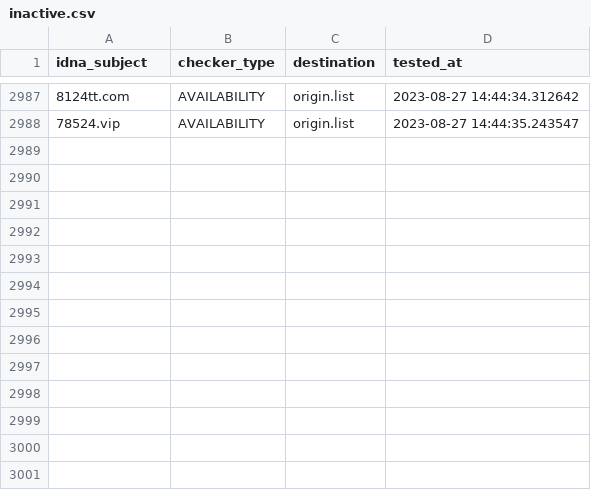
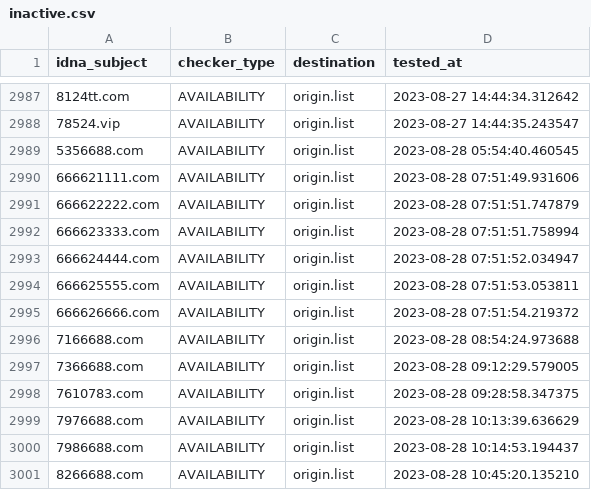
Before and after one commit to bigdargon/hostsVN-gambling-01-dead-hosts, a CSV file: .pyfunceble/inactive.csv, drawn as a sheet; only a part is shown, gaps mark what is left out.

```diff
--- a/.pyfunceble/inactive.csv
+++ b/.pyfunceble/inactive.csv
@@ -2988 +2988,14 @@ idna_subject,checker_type,destination,tested_at
 78524.vip,AVAILABILITY,origin.list,2023-08-27 14:44:35.243547
+5356688.com,AVAILABILITY,origin.list,2023-08-28 05:54:40.460545
+666621111.com,AVAILABILITY,origin.list,2023-08-28 07:51:49.931606
+666622222.com,AVAILABILITY,origin.list,2023-08-28 07:51:51.747879
+666623333.com,AVAILABILITY,origin.list,2023-08-28 07:51:51.758994
+666624444.com,AVAILABILITY,origin.list,2023-08-28 07:51:52.034947
+666625555.com,AVAILABILITY,origin.list,2023-08-28 07:51:53.053811
+666626666.com,AVAILABILITY,origin.list,2023-08-28 07:51:54.219372
+7166688.com,AVAILABILITY,origin.list,2023-08-28 08:54:24.973688
+7366688.com,AVAILABILITY,origin.list,2023-08-28 09:12:29.579005
+7610783.com,AVAILABILITY,origin.list,2023-08-28 09:28:58.347375
+7976688.com,AVAILABILITY,origin.list,2023-08-28 10:13:39.636629
+7986688.com,AVAILABILITY,origin.list,2023-08-28 10:14:53.194437
+8266688.com,AVAILABILITY,origin.list,2023-08-28 10:45:20.135210
```
Also changed, not shown: 18 other files.
